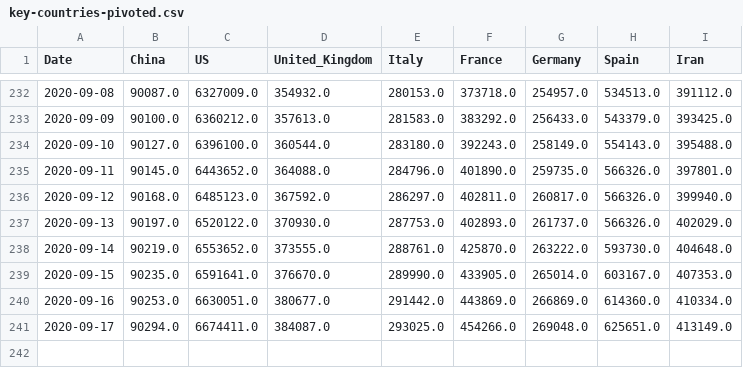
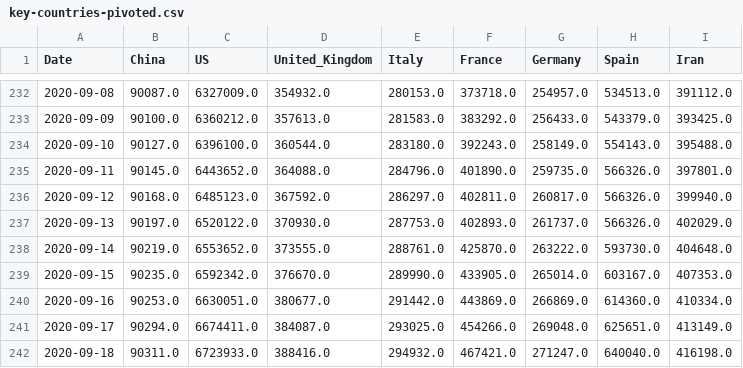
Before and after one commit to Morisset/COVID-19, a CSV file: data/key-countries-pivoted.csv, drawn as a sheet; only a part is shown, gaps mark what is left out.

```diff
--- a/data/key-countries-pivoted.csv
+++ b/data/key-countries-pivoted.csv
@@ -238,4 +238,5 @@ Date,China,US,United_Kingdom,Italy,France,Germany,Spain,Iran
 2020-09-14,90219.0,6553652.0,373555.0,288761.0,425870.0,263222.0,593730.0,404648.0
-2020-09-15,90235.0,6591641.0,376670.0,289990.0,433905.0,265014.0,603167.0,407353.0
+2020-09-15,90235.0,6592342.0,376670.0,289990.0,433905.0,265014.0,603167.0,407353.0
 2020-09-16,90253.0,6630051.0,380677.0,291442.0,443869.0,266869.0,614360.0,410334.0
 2020-09-17,90294.0,6674411.0,384087.0,293025.0,454266.0,269048.0,625651.0,413149.0
+2020-09-18,90311.0,6723933.0,388416.0,294932.0,467421.0,271247.0,640040.0,416198.0
```
Also changed, not shown: data/worldwide-aggregate.csv, 2 other files.
